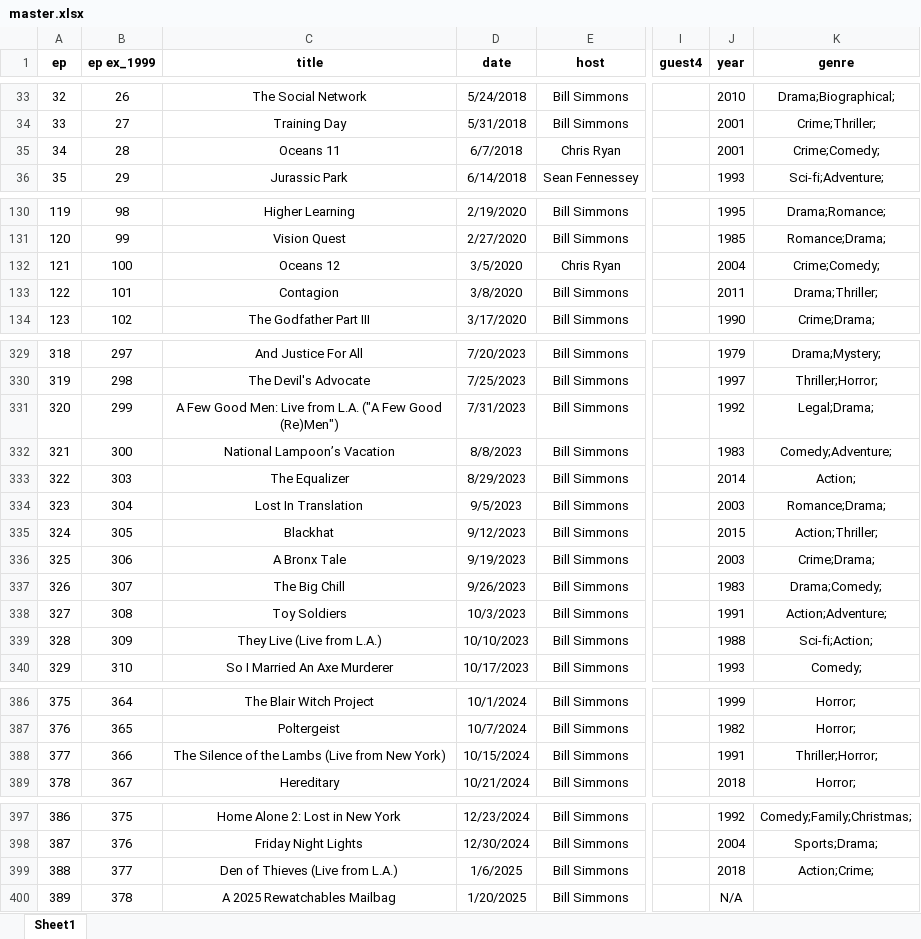
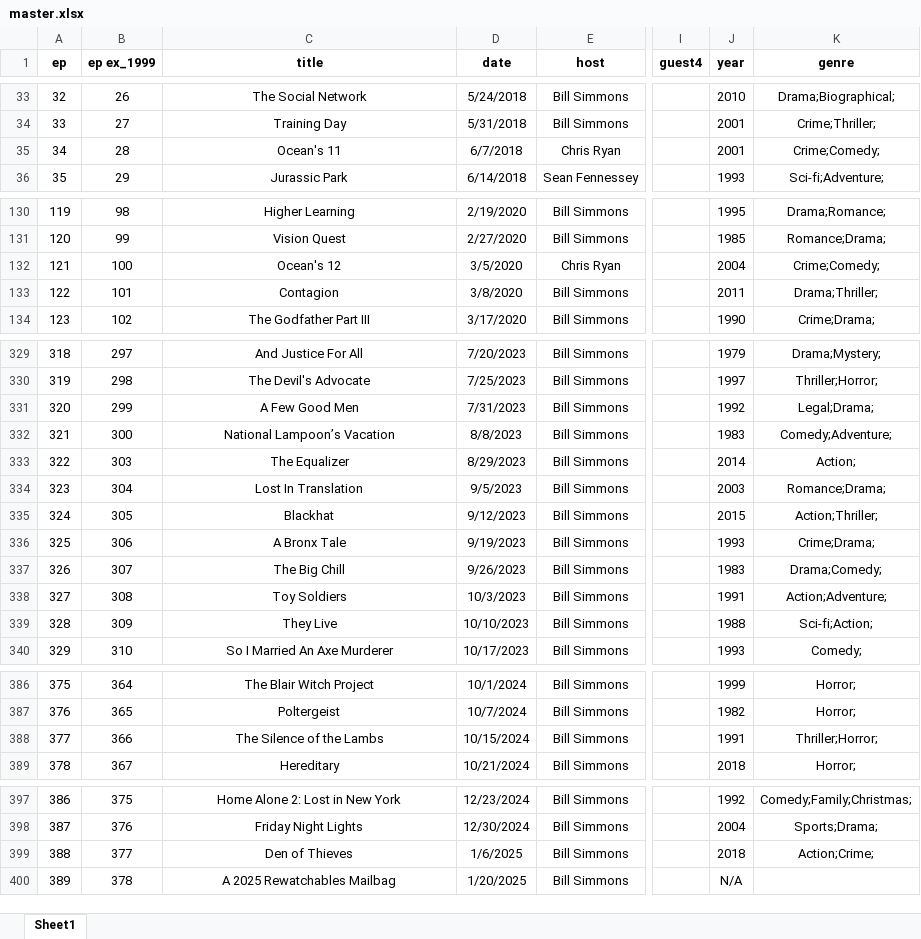
Before and after one commit to myreprise/rewatchables, an Excel workbook: data/master.xlsx, sheet Sheet1, drawn as a sheet; only a part is shown, gaps mark what is left out; values as stored, in another font and other column widths than the file's, no borders; table styles not drawn; the diff covers the shown part only; the diff names each change by its address in the sheet, - before the commit and + after, or states it on an @@ line.

```diff
--- a/data/master.xlsx (sheet Sheet1)
+++ b/data/master.xlsx (sheet Sheet1)
-C35 (title): Oceans 11
+C35 (title): Ocean's 11
-C132 (title): Oceans 12
+C132 (title): Ocean's 12
-C331 (title): A Few Good Men: Live from L.A. ("A Few Good (Re)Men")
+C331 (title): A Few Good Men
-J336 (year): 2003
+J336 (year): 1993
-C339 (title): They Live (Live from L.A.)
+C339 (title): They Live
-C388 (title): The Silence of the Lambs (Live from New York)
+C388 (title): The Silence of the Lambs
-C399 (title): Den of Thieves (Live from L.A.)
+C399 (title): Den of Thieves
```
Also changed, not shown: 11 edited cells elsewhere in this sheet, 2 other files.
